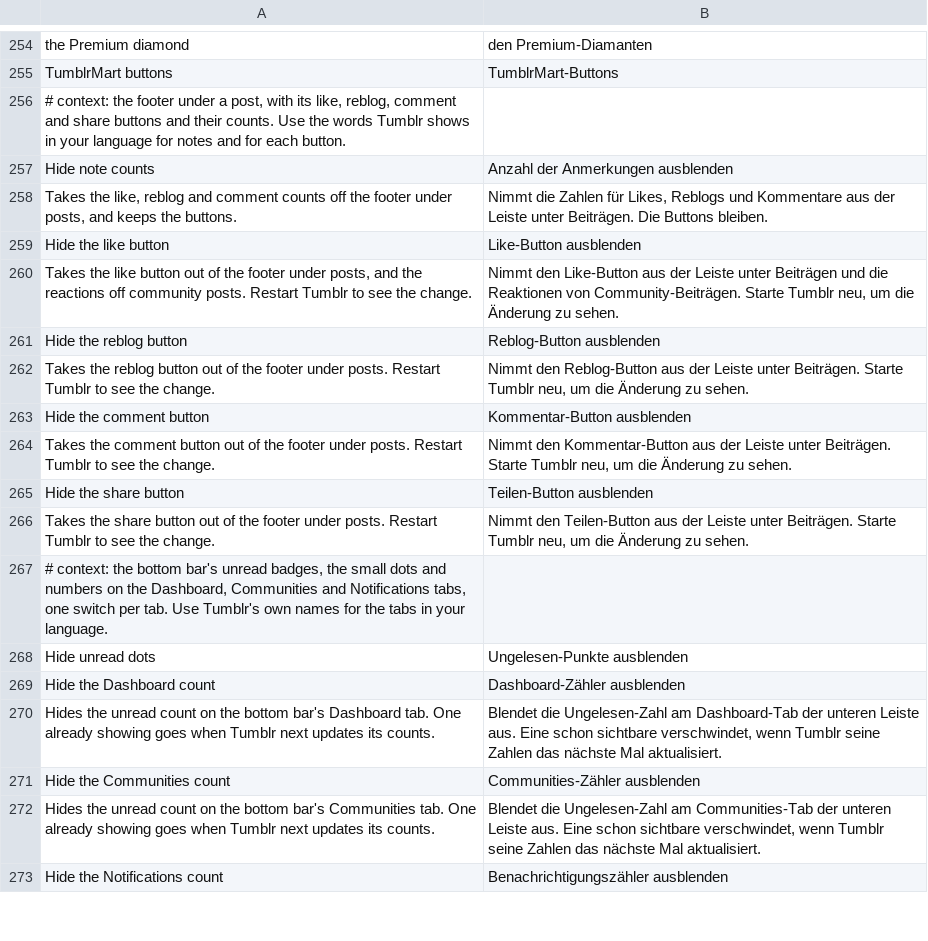
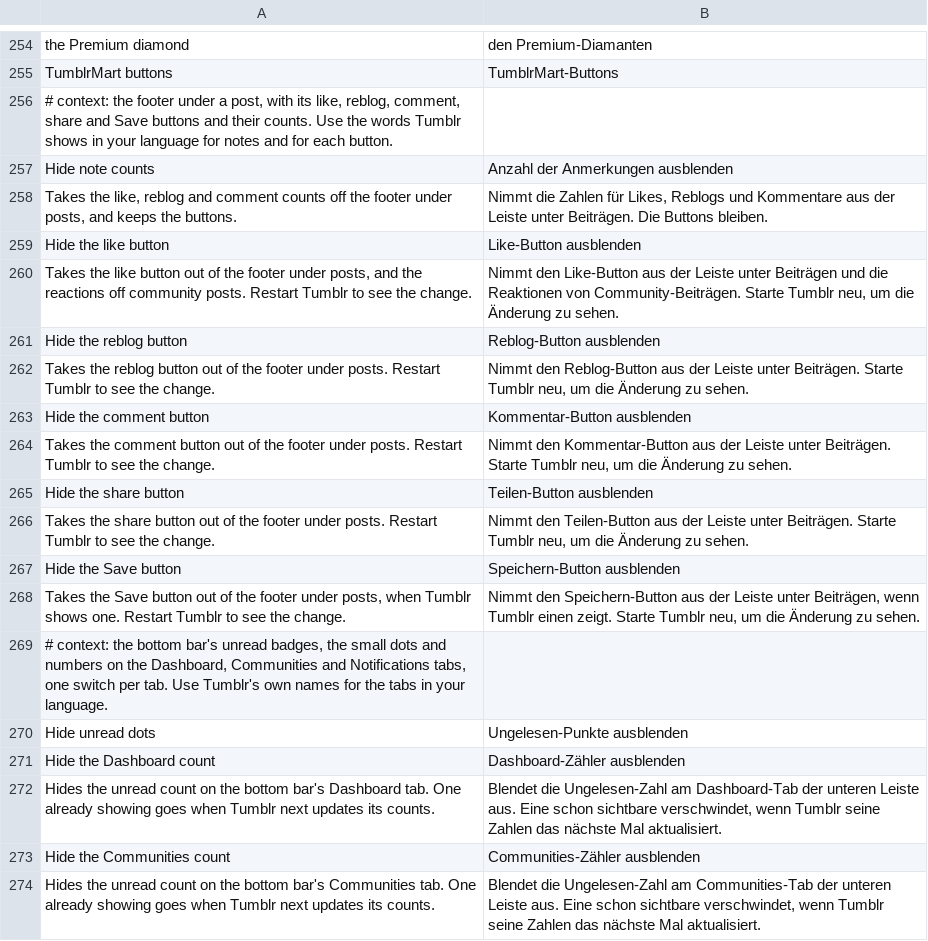
Before and after one commit to SysAdminDoc/HushTumblr, a TSV file: extensions/shared/library/src/main/l10n/de.tsv, drawn as a sheet; only a part is shown, gaps mark what is left out; the shorter side is filled out with more unchanged rows.

```diff
--- a/extensions/shared/library/src/main/l10n/de.tsv
+++ b/extensions/shared/library/src/main/l10n/de.tsv
@@ -255,3 +255,3 @@ the Premium diamond	den Premium-Diamanten
 TumblrMart buttons	TumblrMart-Buttons
-# context: the footer under a post, with its like, reblog, comment and share buttons and their counts. Use the words Tumblr shows in your language for notes and for each button.
+# context: the footer under a post, with its like, reblog, comment, share and Save buttons and their counts. Use the words Tumblr shows in your language for notes and for each button.
 Hide note counts	Anzahl der Anmerkungen ausblenden
@@ -266,2 +266,4 @@ Hide the share button	Teilen-Button ausblenden
 Takes the share button out of the footer under posts. Restart Tumblr to see the change.	Nimmt den Teilen-Button aus der Leiste unter Beiträgen. Starte Tumblr neu, um die Änderung zu sehen.
+Hide the Save button	Speichern-Button ausblenden
+Takes the Save button out of the footer under posts, when Tumblr shows one. Restart Tumblr to see the change.	Nimmt den Speichern-Button aus der Leiste unter Beiträgen, wenn Tumblr einen zeigt. Starte Tumblr neu, um die Änderung zu sehen.
 # context: the bottom bar's unread badges, the small dots and numbers on the Dashboard, Communities and Notifications tabs, one switch per tab. Use Tumblr's own names for the tabs in your language.
```
Also changed, not shown: extensions/shared/library/src/main/l10n/es.tsv, extensions/shared/library/src/main/l10n/in.tsv, 22 other files.
